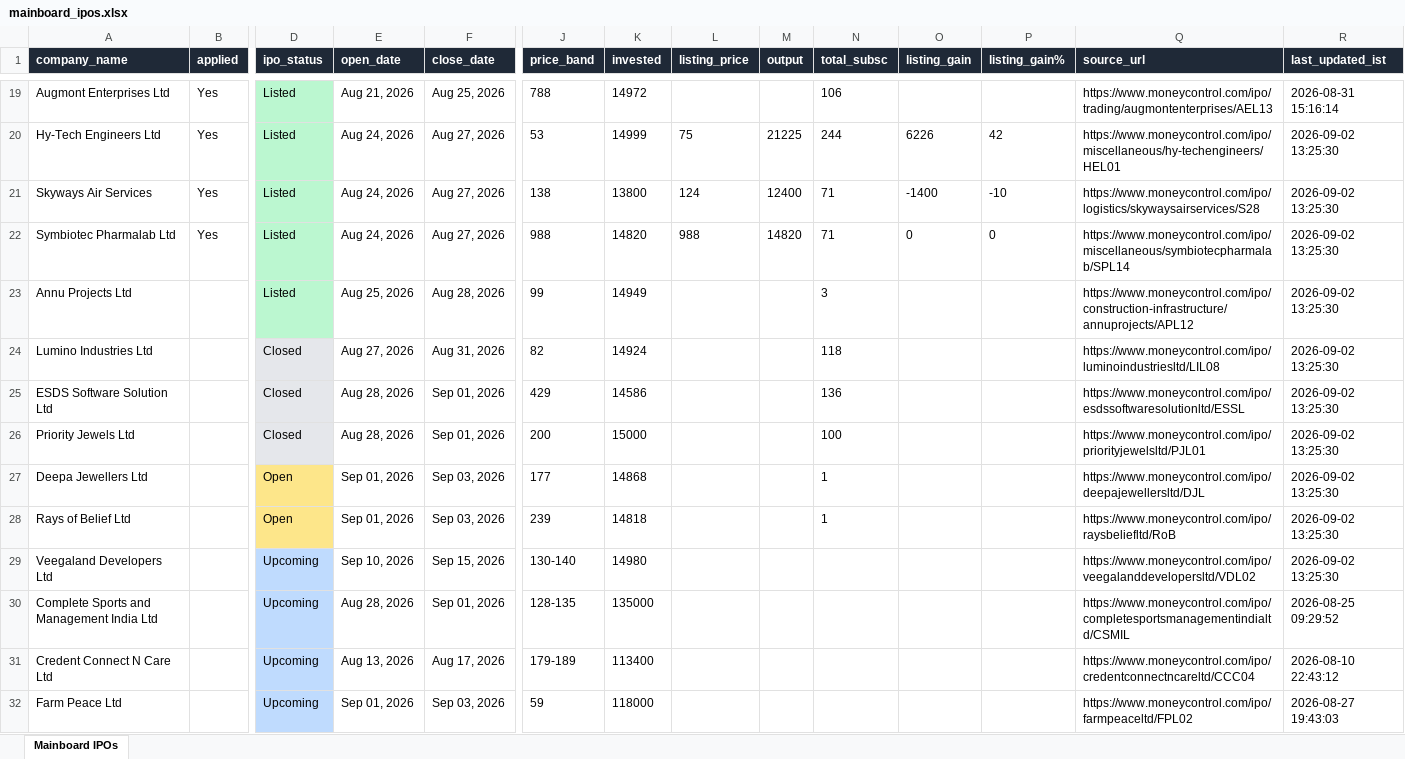
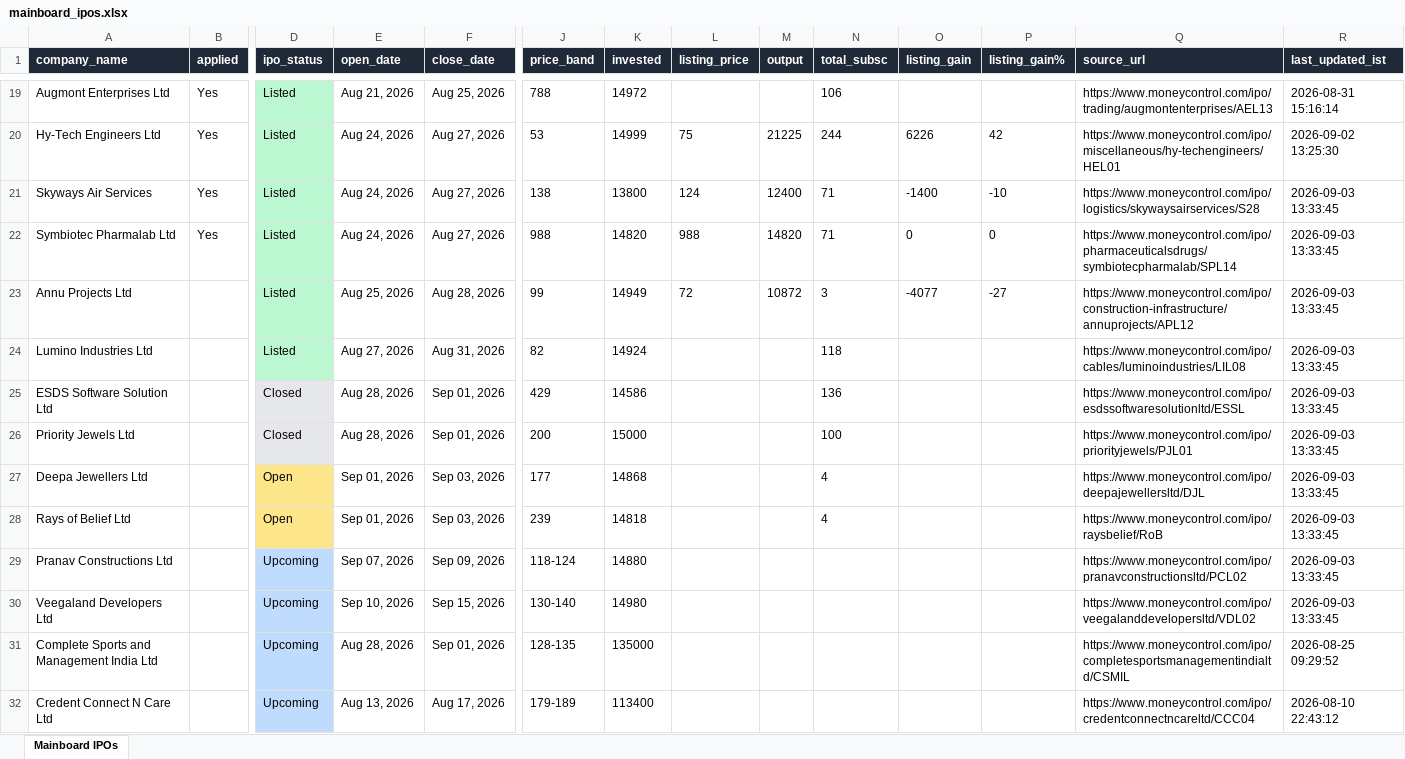
Before and after one commit to ArmanGrewal007/stonks, an Excel workbook: data/mainboard_ipos.xlsx, sheet Mainboard IPOs, drawn as a sheet; only a part is shown, gaps mark what is left out; the shorter side is filled out with more unchanged rows; values as stored, in another font and other column widths than the file's, no borders; addresses are those after the commit; rows hold the shown columns only; the diff names each change by its address in the sheet, - before the commit and + after, or states it on an @@ line.

```diff
--- a/data/mainboard_ipos.xlsx (sheet Mainboard IPOs)
+++ b/data/mainboard_ipos.xlsx (sheet Mainboard IPOs)
-R21:R28 (last_updated_ist): 2026-09-02 13:25:30
+R21:R28 (last_updated_ist): 2026-09-03 13:33:45
-Q22 (source_url): https://www.moneycontrol.com/ipo/miscellaneous/symbiotecpharmalab/SPL14
+Q22 (source_url): https://www.moneycontrol.com/ipo/pharmaceuticalsdrugs/symbiotecpharmalab/SPL14
-L23 (listing_price): (empty)
+L23 (listing_price): 72
-M23 (output): (empty)
+M23 (output): 10872
-O23 (listing_gain): (empty)
+O23 (listing_gain): -4077
-P23 (listing_gain%): (empty)
+P23 (listing_gain%): -27
-D24 (ipo_status): Closed
+D24 (ipo_status): Listed
-D24 fill: #E5E7EB
+D24 fill: #BBF7D0
-Q24 (source_url): https://www.moneycontrol.com/ipo/luminoindustriesltd/LIL08
+Q24 (source_url): https://www.moneycontrol.com/ipo/cables/luminoindustries/LIL08
-Q26 (source_url): https://www.moneycontrol.com/ipo/priorityjewelsltd/PJL01
+Q26 (source_url): https://www.moneycontrol.com/ipo/priorityjewels/PJL01
-N27:N28 (total_subsc): 1
+N27:N28 (total_subsc): 4
-Q28 (source_url): https://www.moneycontrol.com/ipo/raysbeliefltd/RoB
+Q28 (source_url): https://www.moneycontrol.com/ipo/raysbelief/RoB
+row 29: Pranav Constructions Ltd |  | Upcoming | Sep 07, 2026 | Sep 09, 2026 | 118-124 | 14880 |  |  |  |  |  | https://www.moneycontrol.com/ipo/pranavconstructionsltd/PCL02 | 2026-09-03 13:33:45
-R30 (last_updated_ist): 2026-09-02 13:25:30
+R30 (last_updated_ist): 2026-09-03 13:33:45
```
Also changed, not shown: 2 other files.
